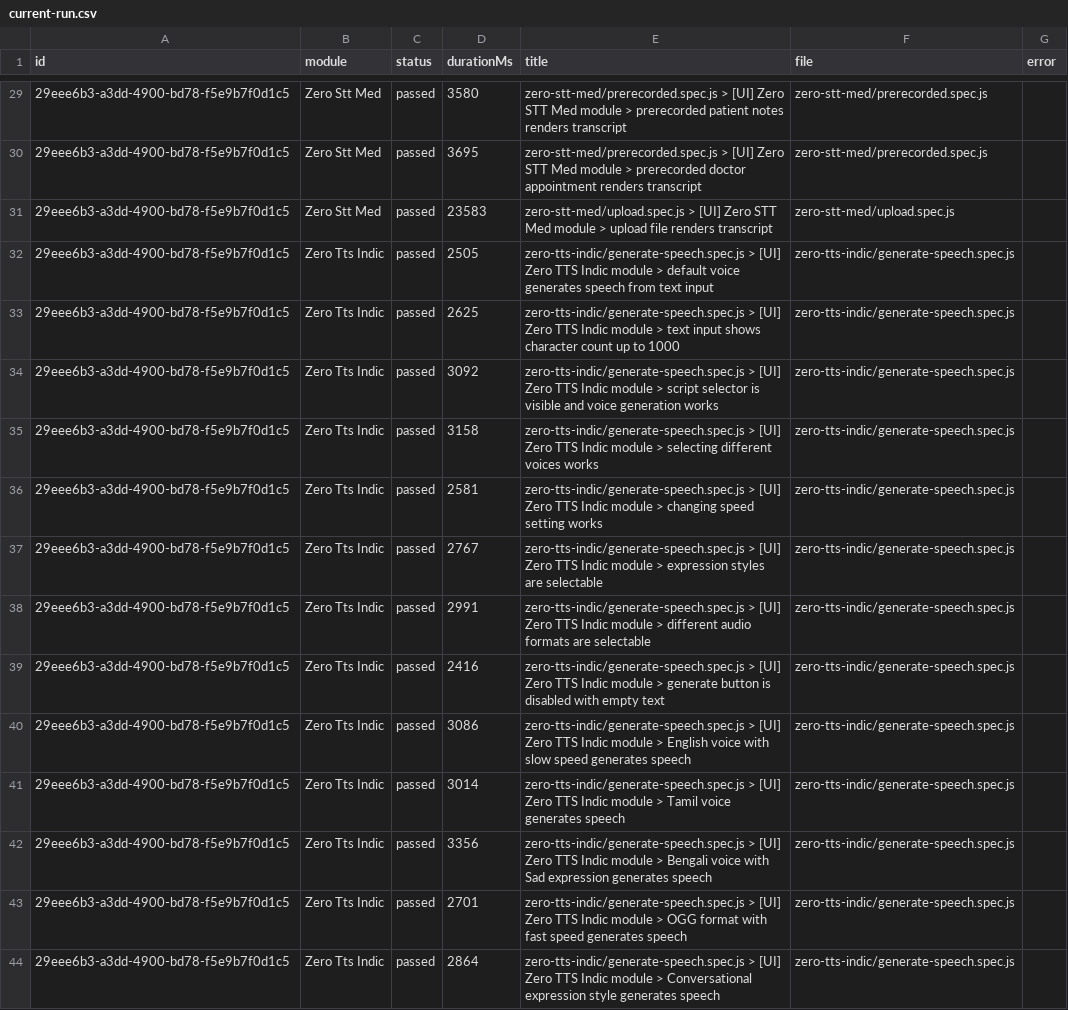
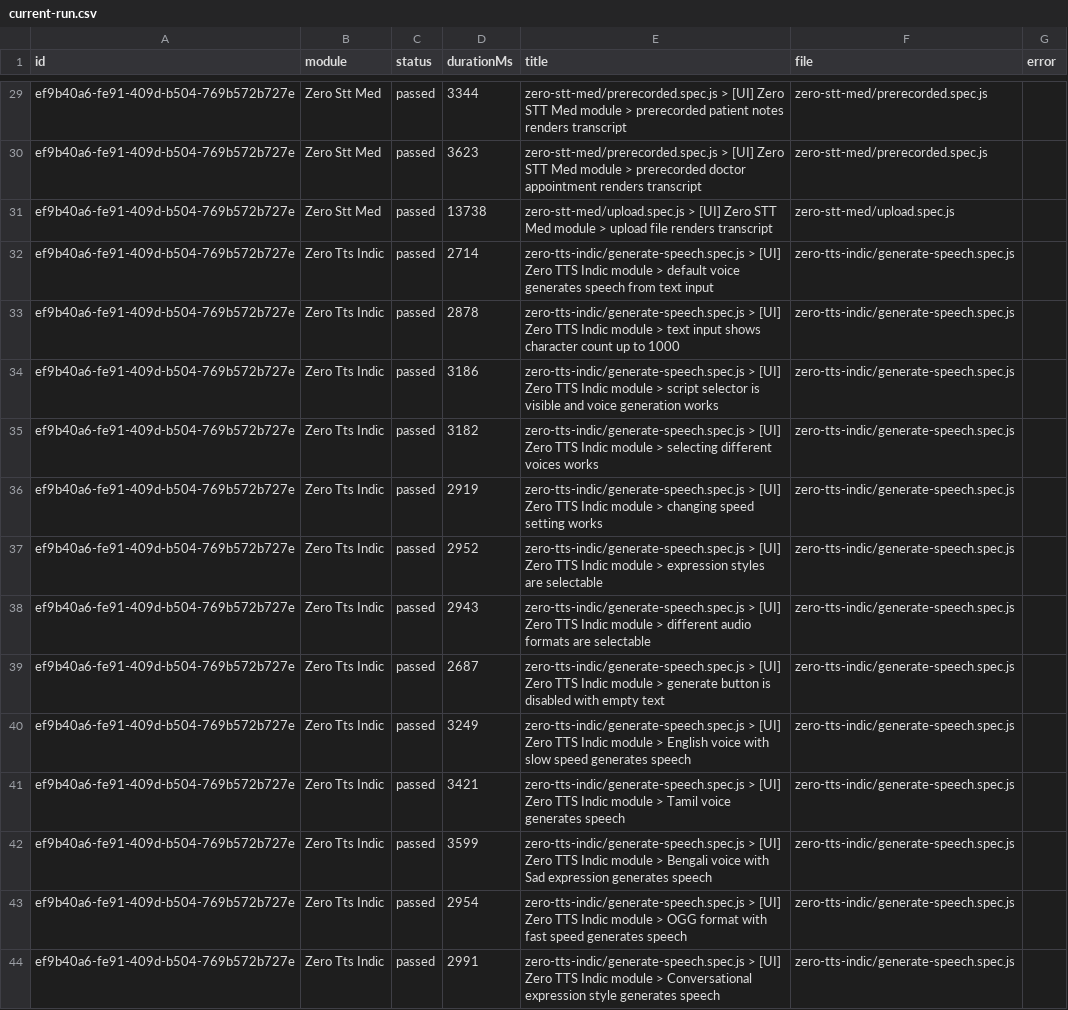
Before and after one commit to saira-uwc/Shunyalabs_widget, a CSV file: docs/exports/current-run.csv, drawn as a sheet; only a part is shown, gaps mark what is left out; the diff covers the shown part only; the diff names each change by its address in the sheet, - before the commit and + after, or states it on an @@ line.

```diff
--- a/docs/exports/current-run.csv
+++ b/docs/exports/current-run.csv
-A29:A44 (id): 29eee6b3-a3dd-4900-bd78-f5e9b7f0d1c5
+A29:A44 (id): ef9b40a6-fe91-409d-b504-769b572b727e
-D29 (durationMs): 3580
+D29 (durationMs): 3344
-D30 (durationMs): 3695
+D30 (durationMs): 3623
-D31 (durationMs): 23583
+D31 (durationMs): 13738
-D32 (durationMs): 2505
+D32 (durationMs): 2714
-D33 (durationMs): 2625
+D33 (durationMs): 2878
-D34 (durationMs): 3092
+D34 (durationMs): 3186
-D35 (durationMs): 3158
+D35 (durationMs): 3182
-D36 (durationMs): 2581
+D36 (durationMs): 2919
-D37 (durationMs): 2767
+D37 (durationMs): 2952
-D38 (durationMs): 2991
+D38 (durationMs): 2943
-D39 (durationMs): 2416
+D39 (durationMs): 2687
-D40 (durationMs): 3086
+D40 (durationMs): 3249
-D41 (durationMs): 3014
+D41 (durationMs): 3421
-D42 (durationMs): 3356
+D42 (durationMs): 3599
-D43 (durationMs): 2701
+D43 (durationMs): 2954
-D44 (durationMs): 2864
+D44 (durationMs): 2991
```
Also changed, not shown: 51 edited cells elsewhere in this file, docs/exports/all-runs-summary.csv, 2 other files.
